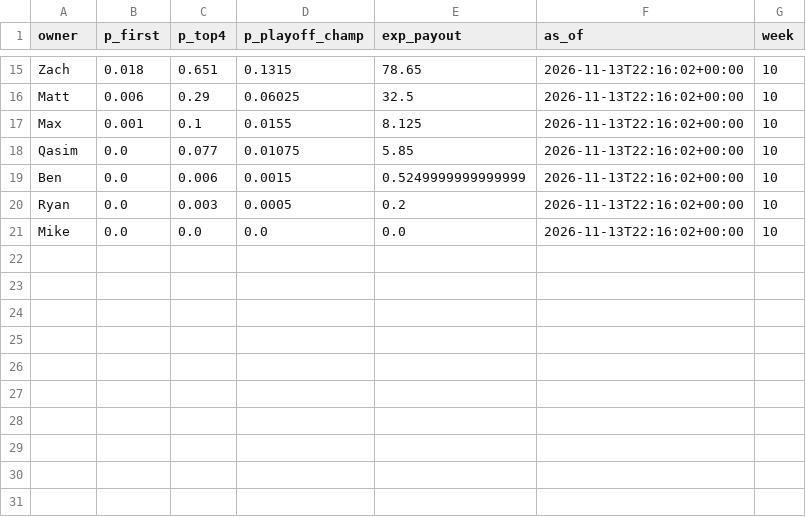
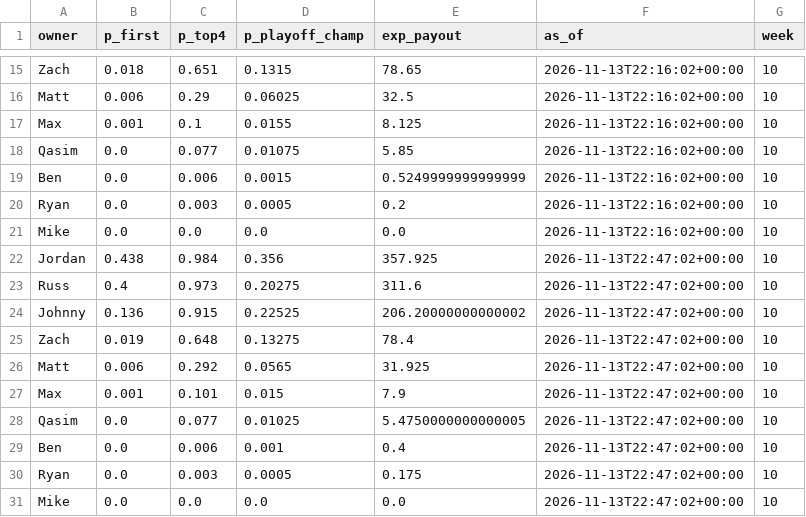
Before and after one commit to jdant19/dynasty-front-office, a CSV file: data/processed/sim_2026_history.csv, drawn as a sheet; only a part is shown, gaps mark what is left out.

```diff
--- a/data/processed/sim_2026_history.csv
+++ b/data/processed/sim_2026_history.csv
@@ -21 +21,11 @@ Ryan,0.0,0.003,0.0005,0.2,2026-11-13T22:16:02+00:00,10
 Mike,0.0,0.0,0.0,0.0,2026-11-13T22:16:02+00:00,10
+Jordan,0.438,0.984,0.356,357.925,2026-11-13T22:47:02+00:00,10
+Russ,0.4,0.973,0.20275,311.6,2026-11-13T22:47:02+00:00,10
+Johnny,0.136,0.915,0.22525,206.20000000000002,2026-11-13T22:47:02+00:00,10
+Zach,0.019,0.648,0.13275,78.4,2026-11-13T22:47:02+00:00,10
+Matt,0.006,0.292,0.0565,31.925,2026-11-13T22:47:02+00:00,10
+Max,0.001,0.101,0.015,7.9,2026-11-13T22:47:02+00:00,10
+Qasim,0.0,0.077,0.01025,5.4750000000000005,2026-11-13T22:47:02+00:00,10
+Ben,0.0,0.006,0.001,0.4,2026-11-13T22:47:02+00:00,10
+Ryan,0.0,0.003,0.0005,0.175,2026-11-13T22:47:02+00:00,10
+Mike,0.0,0.0,0.0,0.0,2026-11-13T22:47:02+00:00,10
```
Also changed, not shown: data/processed/decide_deadline_posture.csv, data/processed/decide_deadline_targets.csv, 10 other files.
